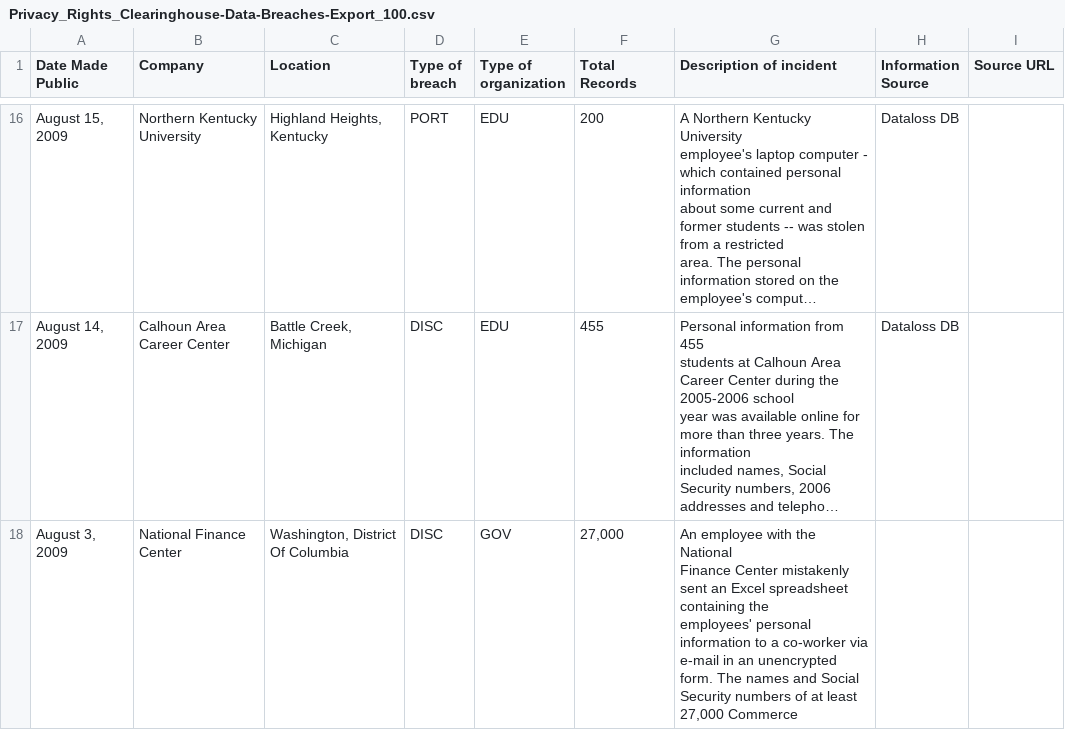
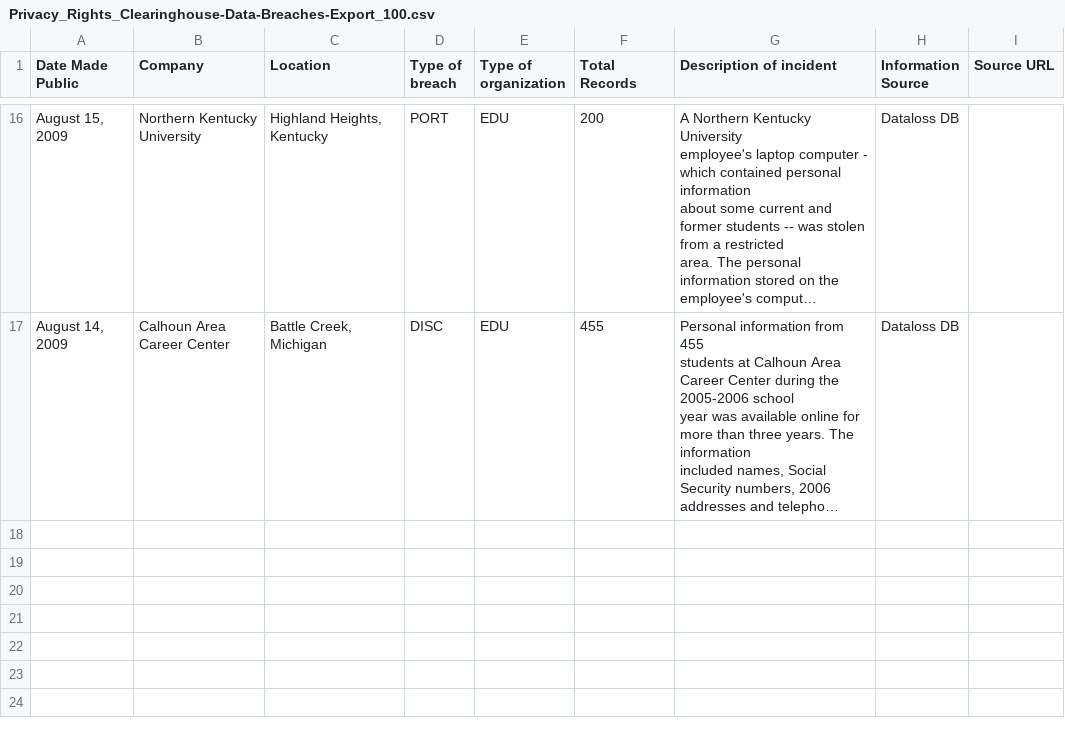
Before and after one commit to usc-isi-i2/dig-etl-engine, a CSV file: utilities/data-import/examples/Privacy_Rights_Clearinghouse-Data-Breaches-Export_100.csv, drawn as a sheet; only a part is shown, gaps mark what is left out; long unchanged cells end in …; ↵ is a line break in a cell; the diff names each change by its address in the sheet, - before the commit and + after, or states it on an @@ line.

```diff
--- a/utilities/data-import/examples/Privacy_Rights_Clearinghouse-Data-Breaches-Export_100.csv
+++ b/utilities/data-import/examples/Privacy_Rights_Clearinghouse-Data-Breaches-Export_100.csv
-row 18: August 3, 2009 | National Finance Center | Washington, District Of Columbia | DISC | GOV | 27,000 | An employee with the National ↵ Finance Center mistakenly sent an Excel spreadsheet containing the ↵ employees' personal information to a co-worker via e-mail in an unencrypted ↵ form. The names and Social Security numbers of at least 27,000 Commerce
```
Also changed, not shown: 4 other files.
